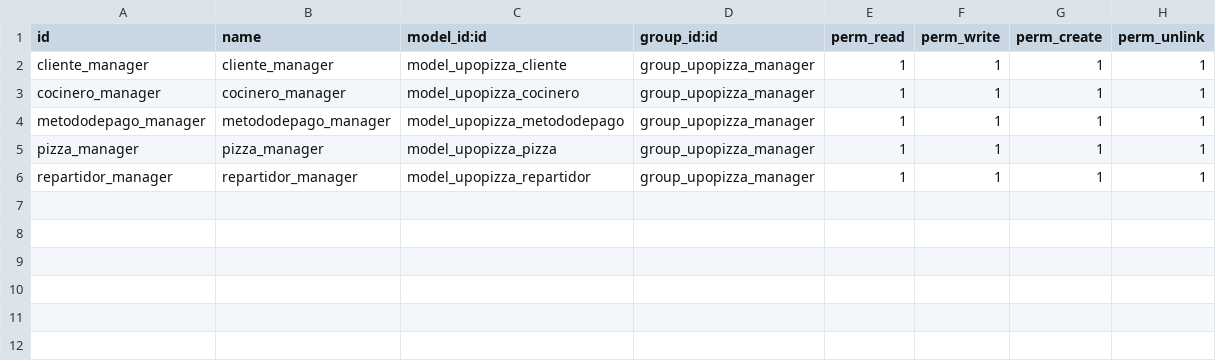
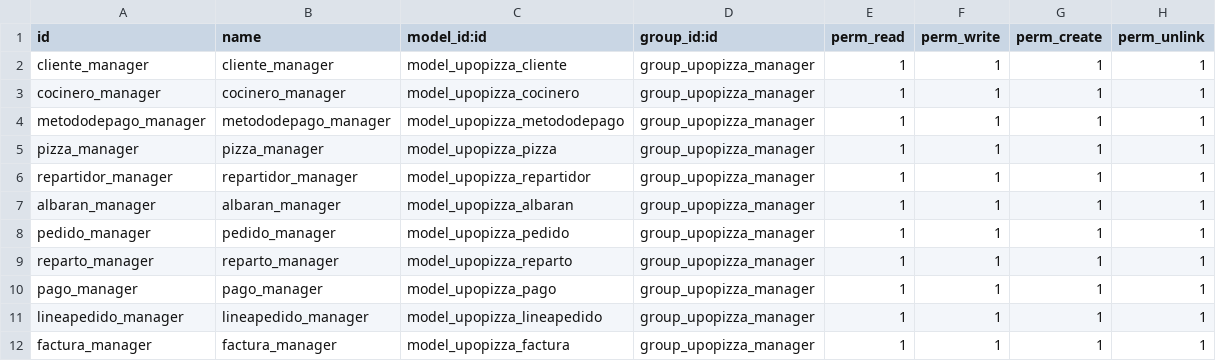
Before and after one commit to dcchi/Proyectoupopizza, a CSV file: upopizza/security/ir.model.access.csv, drawn as a sheet.

```diff
--- a/upopizza/security/ir.model.access.csv
+++ b/upopizza/security/ir.model.access.csv
@@ -6 +6,7 @@ pizza_manager,pizza_manager,model_upopizza_pizza,group_upopizza_manager,1,1,1,1
 repartidor_manager,repartidor_manager,model_upopizza_repartidor,group_upopizza_manager,1,1,1,1
+albaran_manager,albaran_manager,model_upopizza_albaran,group_upopizza_manager,1,1,1,1
+pedido_manager,pedido_manager,model_upopizza_pedido,group_upopizza_manager,1,1,1,1
+reparto_manager,reparto_manager,model_upopizza_reparto,group_upopizza_manager,1,1,1,1
+pago_manager,pago_manager,model_upopizza_pago,group_upopizza_manager,1,1,1,1
+lineapedido_manager,lineapedido_manager,model_upopizza_lineapedido,group_upopizza_manager,1,1,1,1
+factura_manager,factura_manager,model_upopizza_factura,group_upopizza_manager,1,1,1,1
```
Also changed, not shown: 24 other files.
